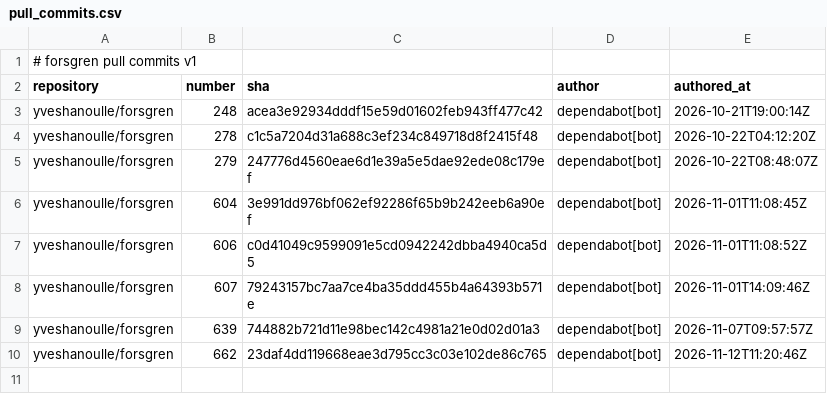
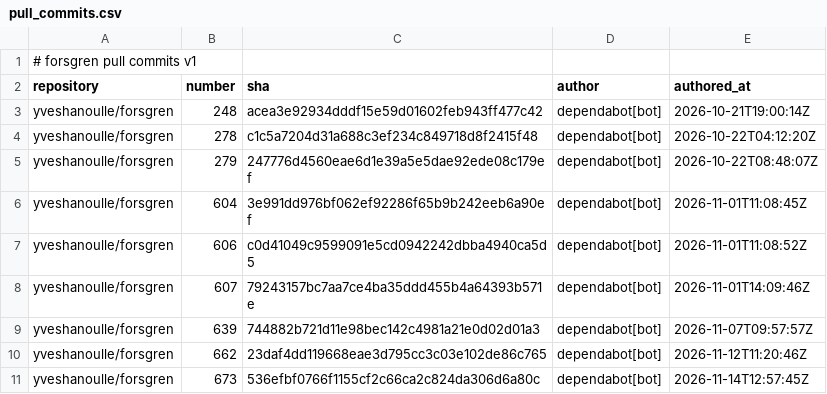
Before and after one commit to yveshanoulle/forsgren-metrics, a CSV file: data/pull_commits.csv, drawn as a sheet.

```diff
--- a/data/pull_commits.csv
+++ b/data/pull_commits.csv
@@ -10 +10,2 @@ yveshanoulle/forsgren,639,744882b721d11e98bec142c4981a21e0d02d01a3,dependabot[bo
 yveshanoulle/forsgren,662,23daf4dd119668eae3d795cc3c03e102de86c765,dependabot[bot],2026-11-12T11:20:46Z
+yveshanoulle/forsgren,673,536efbf0766f1155cf2c66ca2c824da306d6a80c,dependabot[bot],2026-11-14T12:57:45Z
```
Also changed, not shown: data/deployments.csv, data/issues.csv, 8 other files.
